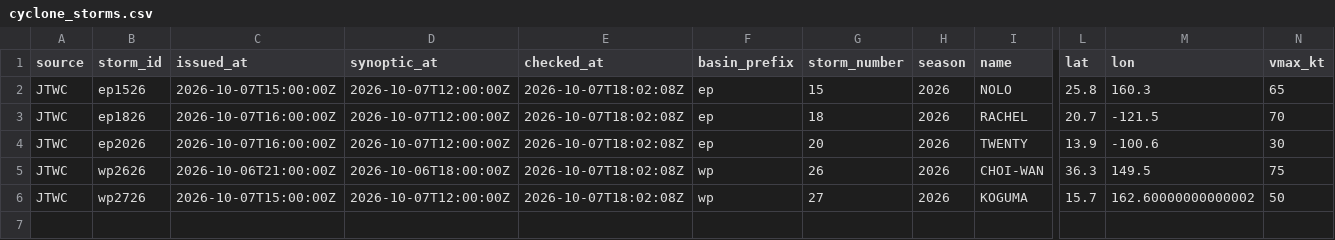
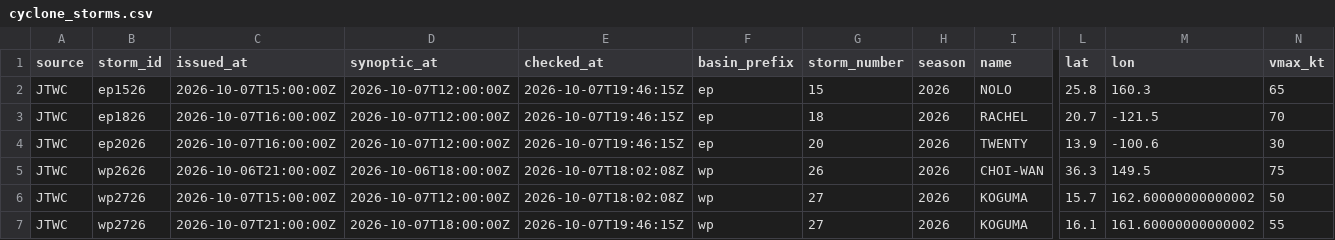
Before and after one commit to philipbergman6-glitch/Mirror-Market, a CSV file: data/history/cyclone_storms.csv, drawn as a sheet; only a part is shown, gaps mark what is left out; rows hold the shown columns only; the diff names each change by its address in the sheet, - before the commit and + after, or states it on an @@ line.

```diff
--- a/data/history/cyclone_storms.csv
+++ b/data/history/cyclone_storms.csv
-E2:E4 (checked_at): 2026-10-07T18:02:08Z
+E2:E4 (checked_at): 2026-10-07T19:46:15Z
+row 7: JTWC | wp2726 | 2026-10-07T21:00:00Z | 2026-10-07T18:00:00Z | 2026-10-07T19:46:15Z | wp | 27 | 2026 | KOGUMA | 16.1 | 161.60000000000002 | 55
```
Also changed, not shown: data/history/cyclone_source_status.csv, data/history/data_freshness.csv, 5 other files.
